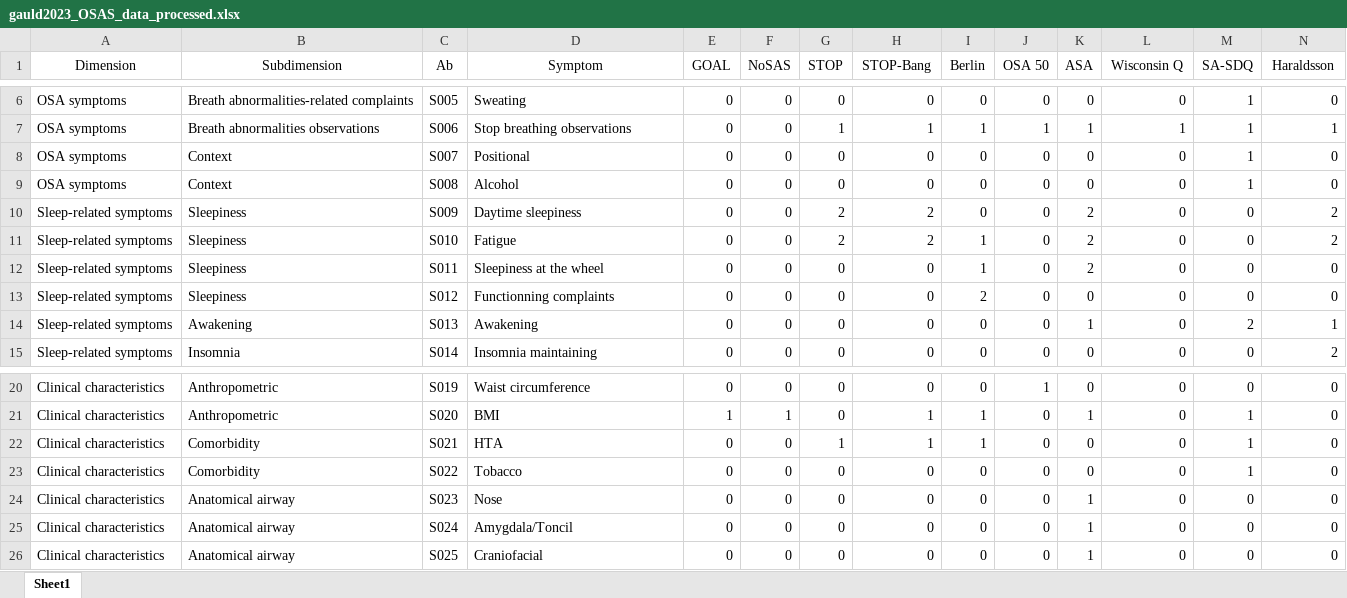
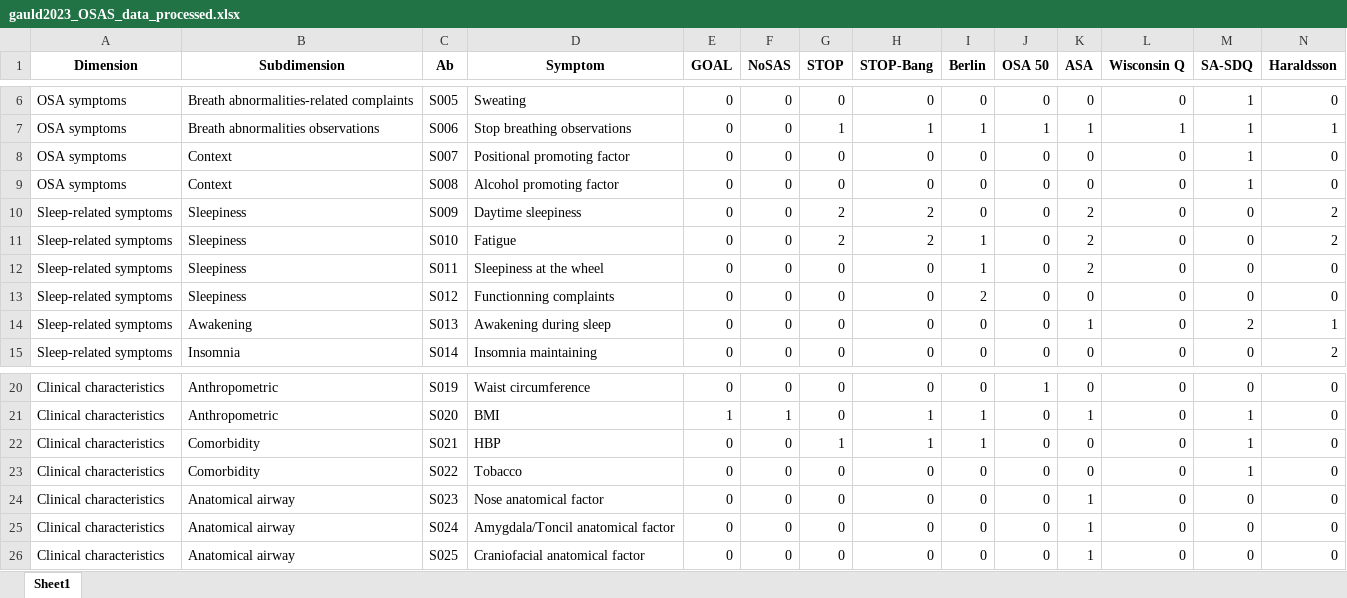
Before and after one commit to vincentpmartin/generic.content.analysis, an Excel workbook: data/gauld2023_OSAS_data_processed.xlsx, sheet Sheet1, drawn as a sheet; only a part is shown, gaps mark what is left out; values as stored, in another font and other column widths than the file's, no borders; the diff covers the shown part only; the diff names each change by its address in the sheet, - before the commit and + after, or states it on an @@ line.

Commit message:
changed the wording of some symptoms in OSAS

```diff
--- a/data/gauld2023_OSAS_data_processed.xlsx (sheet Sheet1)
+++ b/data/gauld2023_OSAS_data_processed.xlsx (sheet Sheet1)
-A1:N1 bold: off
+A1:N1 bold: on
-D8 (Symptom): Positional
+D8 (Symptom): Positional promoting factor
-D9 (Symptom): Alcohol
+D9 (Symptom): Alcohol promoting factor
-D14 (Symptom): Awakening
+D14 (Symptom): Awakening during sleep
-D22 (Symptom): HTA
+D22 (Symptom): HBP
-D24 (Symptom): Nose
+D24 (Symptom): Nose anatomical factor
-D25 (Symptom): Amygdala/Toncil
+D25 (Symptom): Amygdala/Toncil anatomical factor
-D26 (Symptom): Craniofacial
+D26 (Symptom): Craniofacial anatomical factor
```
Also changed, not shown: cell formats elsewhere in this sheet.
